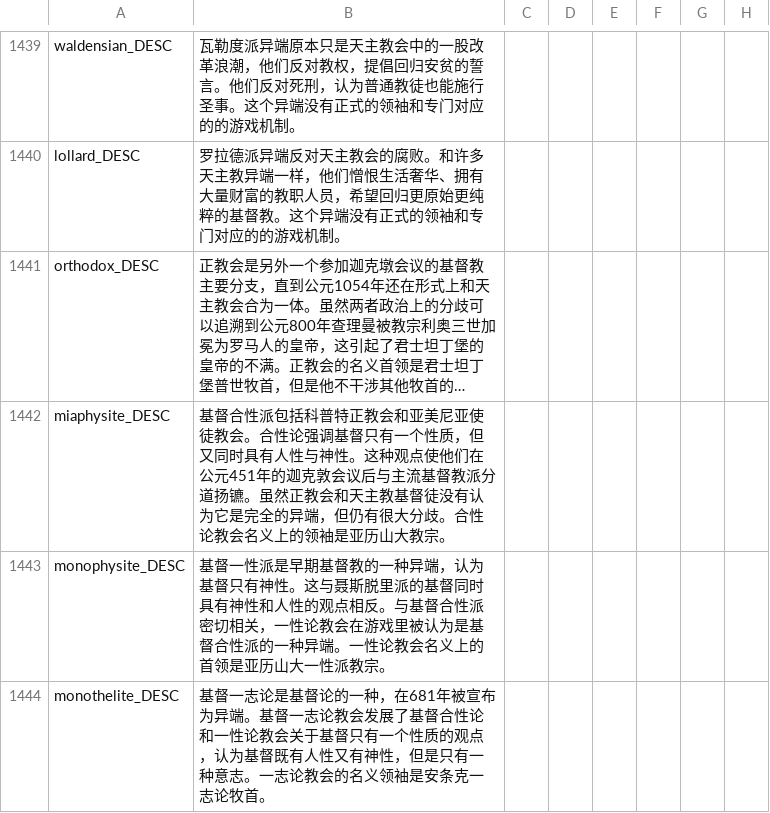
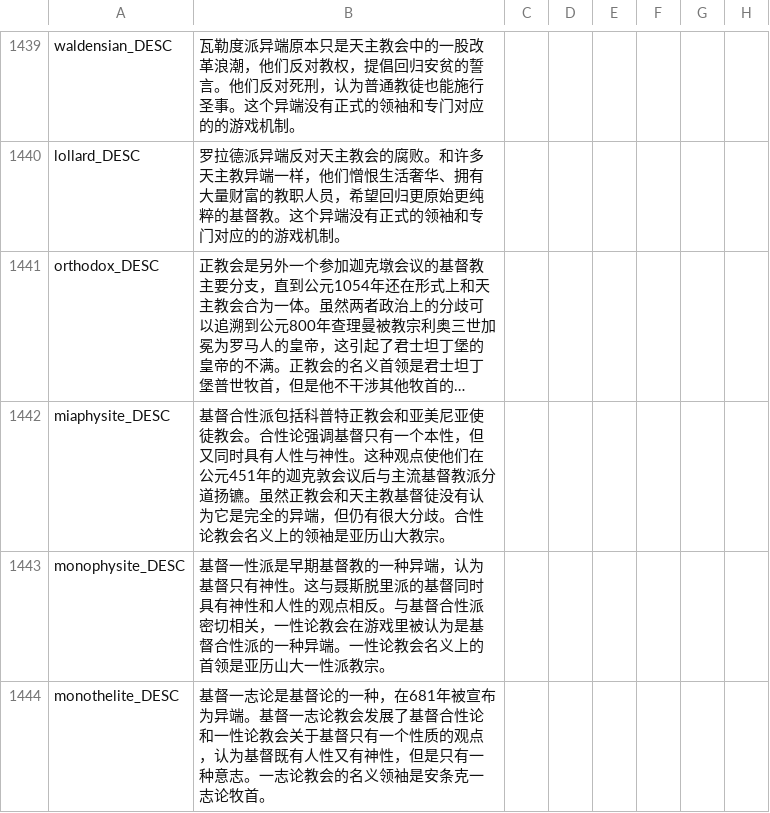
Before and after one commit to paratranz/CK2-Chinese-Localisation, a CSV file: localisation/v1_10.csv, drawn as a sheet; only a part is shown, gaps mark what is left out; long unchanged cells end in …; the diff names each change by its address in the sheet, - before the commit and + after, or states it on an @@ line.

```diff
--- a/localisation/v1_10.csv
+++ b/localisation/v1_10.csv
-B1442: …只有一个性质，但又同…
+B1442: …只有一个本性，但又同…
```
Also changed, not shown: 1 other file.
